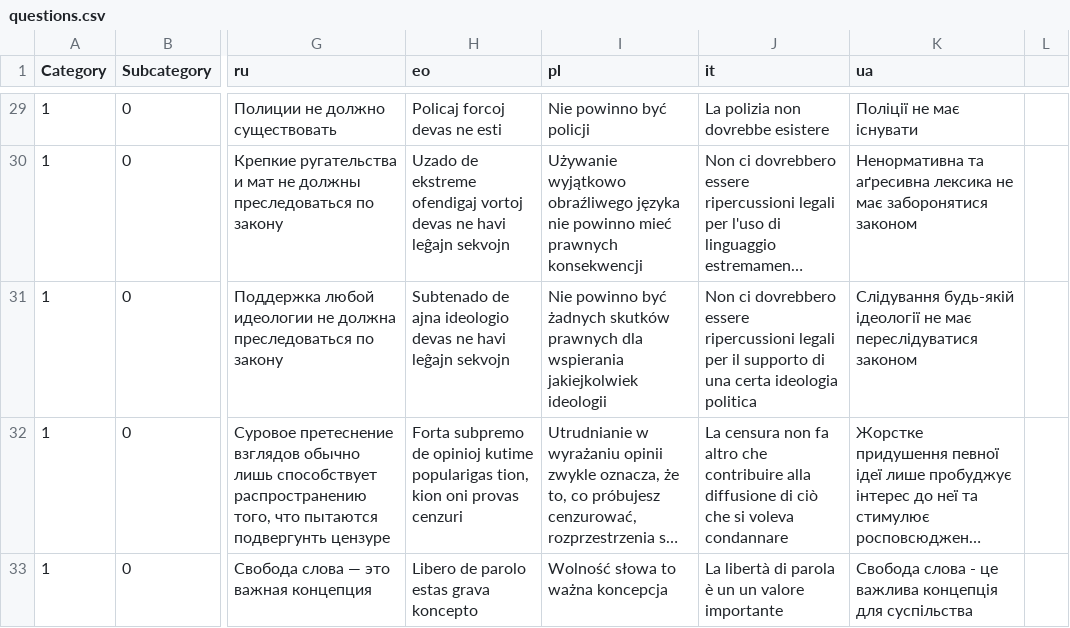
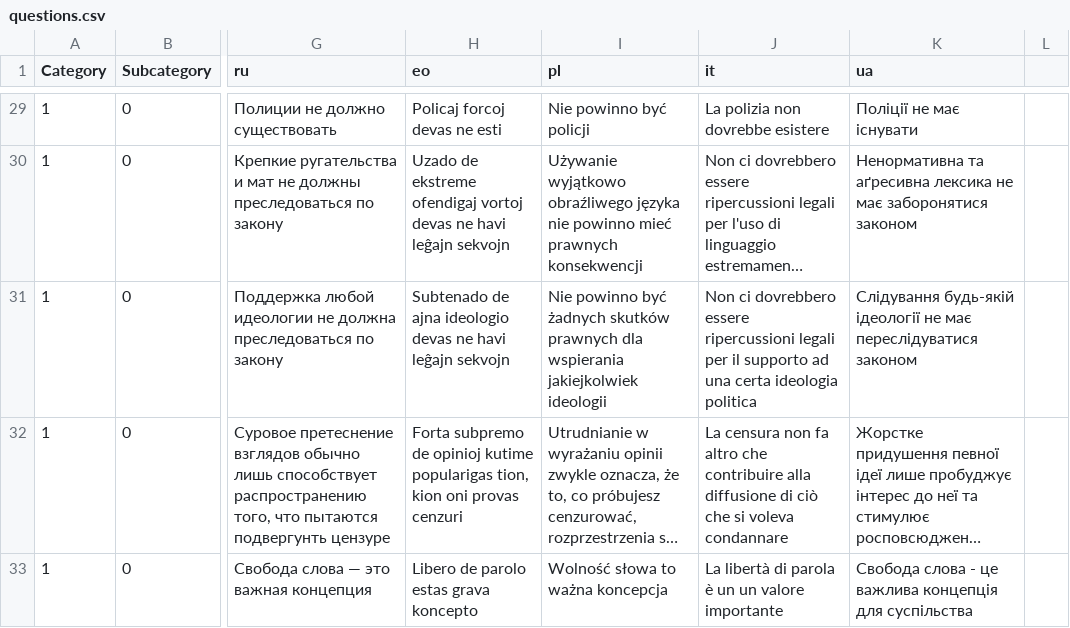
Before and after one commit to sixtriangles/sixtriangles.github.io, a CSV file: questions.csv, drawn as a sheet; only a part is shown, gaps mark what is left out; long unchanged cells end in …; the diff covers the shown part only; the diff names each change by its address in the sheet, - before the commit and + after, or states it on an @@ line.

```diff
--- a/questions.csv
+++ b/questions.csv
-J31 (it): …il supporto di una certa…
+J31 (it): …il supporto ad una certa…
```
Also changed, not shown: 18 edited cells elsewhere in this file.
